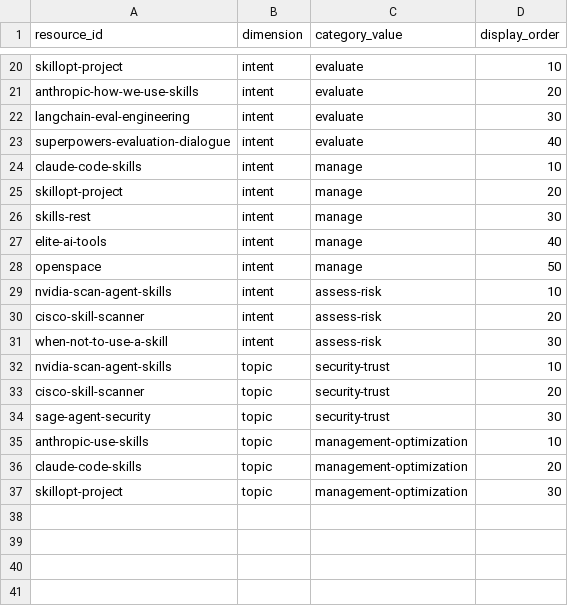
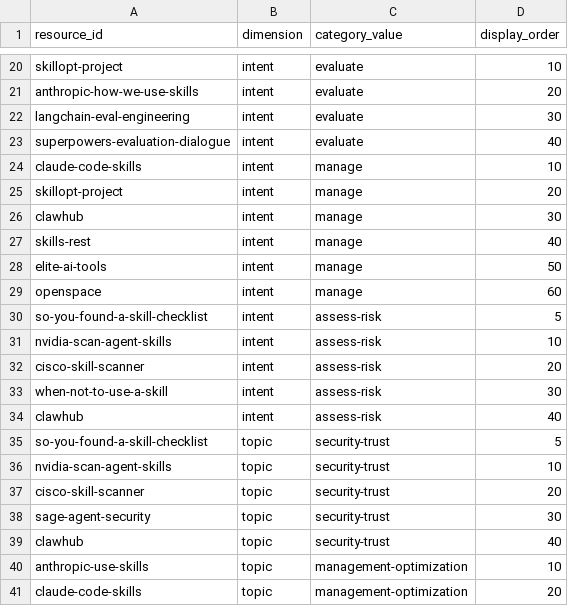
Before and after one commit to JoeyWilkes12/agent-skills-resource-library, a CSV file: public/data/resource_category_order.csv, drawn as a sheet; only a part is shown, gaps mark what is left out; the shorter side is filled out with more unchanged rows.

```diff
--- a/public/data/resource_category_order.csv
+++ b/public/data/resource_category_order.csv
@@ -25,5 +25,7 @@ claude-code-skills,intent,manage,10
 skillopt-project,intent,manage,20
-skills-rest,intent,manage,30
-elite-ai-tools,intent,manage,40
-openspace,intent,manage,50
+clawhub,intent,manage,30
+skills-rest,intent,manage,40
+elite-ai-tools,intent,manage,50
+openspace,intent,manage,60
+so-you-found-a-skill-checklist,intent,assess-risk,5
 nvidia-scan-agent-skills,intent,assess-risk,10
@@ -31,2 +33,4 @@ cisco-skill-scanner,intent,assess-risk,20
 when-not-to-use-a-skill,intent,assess-risk,30
+clawhub,intent,assess-risk,40
+so-you-found-a-skill-checklist,topic,security-trust,5
 nvidia-scan-agent-skills,topic,security-trust,10
@@ -34,2 +38,3 @@ cisco-skill-scanner,topic,security-trust,20
 sage-agent-security,topic,security-trust,30
+clawhub,topic,security-trust,40
 anthropic-use-skills,topic,management-optimization,10
```
Also changed, not shown: public/data/resources.csv, public/data/taxonomy.csv, 6 other files.
